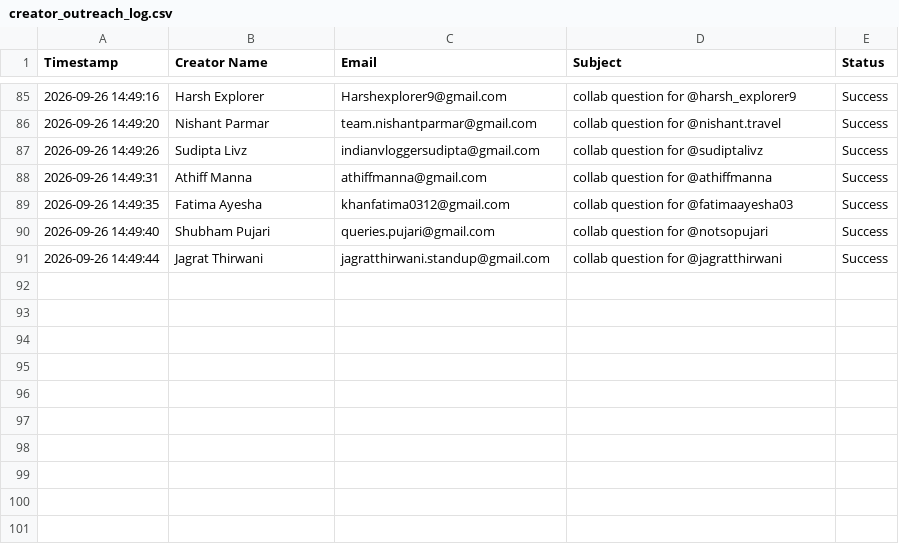
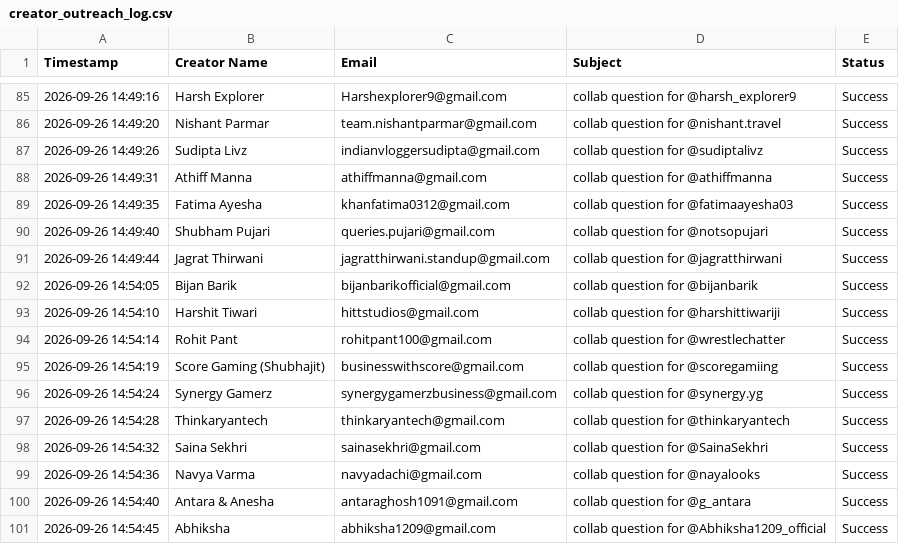
Before and after one commit to kevinbhutwala/collably, a CSV file: data/creator_outreach_log.csv, drawn as a sheet; only a part is shown, gaps mark what is left out; the diff names each change by its address in the sheet, - before the commit and + after, or states it on an @@ line.

```diff
--- a/data/creator_outreach_log.csv
+++ b/data/creator_outreach_log.csv
+row 92: 2026-09-26 14:54:05 | Bijan Barik | bijanbarikofficial@gmail.com | collab question for @bijanbarik | Success
+row 93: 2026-09-26 14:54:10 | Harshit Tiwari | hittstudios@gmail.com | collab question for @harshittiwariji | Success
+row 94: 2026-09-26 14:54:14 | Rohit Pant | rohitpant100@gmail.com | collab question for @wrestlechatter | Success
+row 95: 2026-09-26 14:54:19 | Score Gaming (Shubhajit) | businesswithscore@gmail.com | collab question for @scoregamiing | Success
+row 96: 2026-09-26 14:54:24 | Synergy Gamerz | synergygamerzbusiness@gmail.com | collab question for @synergy.yg | Success
+row 97: 2026-09-26 14:54:28 | Thinkaryantech | thinkaryantech@gmail.com | collab question for @thinkaryantech | Success
+row 98: 2026-09-26 14:54:32 | Saina Sekhri | sainasekhri@gmail.com | collab question for @SainaSekhri | Success
+row 99: 2026-09-26 14:54:36 | Navya Varma | navyadachi@gmail.com | collab question for @nayalooks | Success
+row 100: 2026-09-26 14:54:40 | Antara & Anesha | antaraghosh1091@gmail.com | collab question for @g_antara | Success
+row 101: 2026-09-26 14:54:45 | Abhiksha | abhiksha1209@gmail.com | collab question for @Abhiksha1209_official | Success
```
Also changed, not shown: data/creator_outreach_leads.csv.
